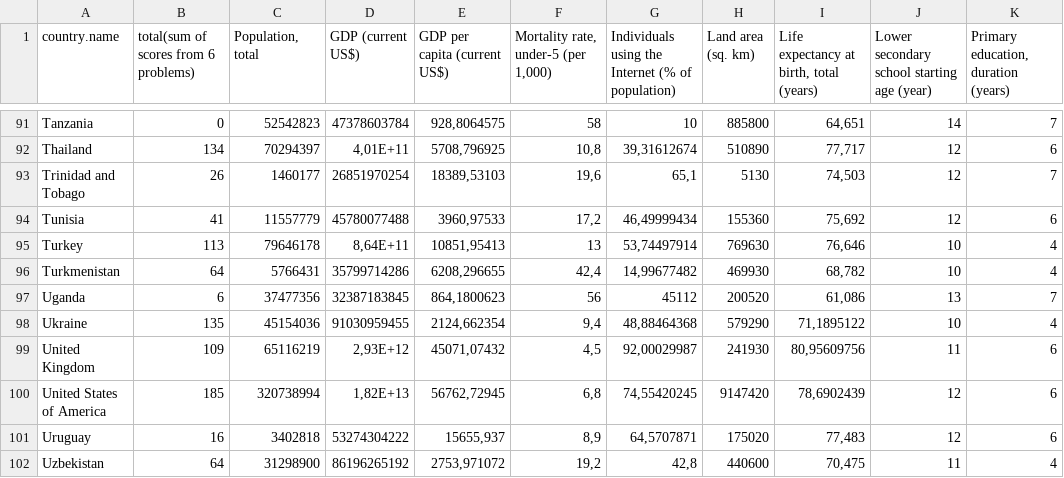
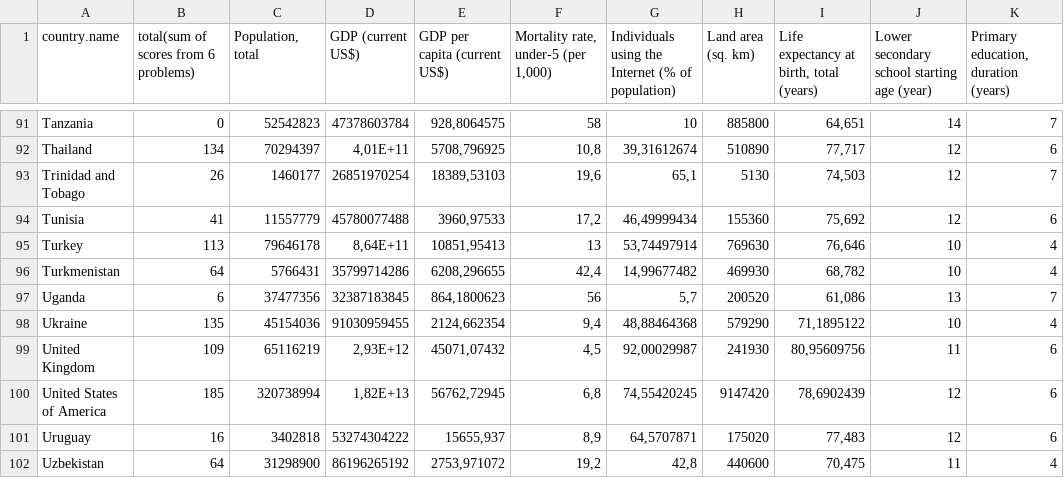
Before and after one commit to LisourSane/Econometrics, a CSV file: data/data10.csv, drawn as a sheet; only a part is shown, gaps mark what is left out; the diff names each change by its address in the sheet, - before the commit and + after, or states it on an @@ line.

```diff
--- a/data/data10.csv
+++ b/data/data10.csv
-G97: 45112
+G97: 5,7
```
Also changed, not shown: 1 other file.
